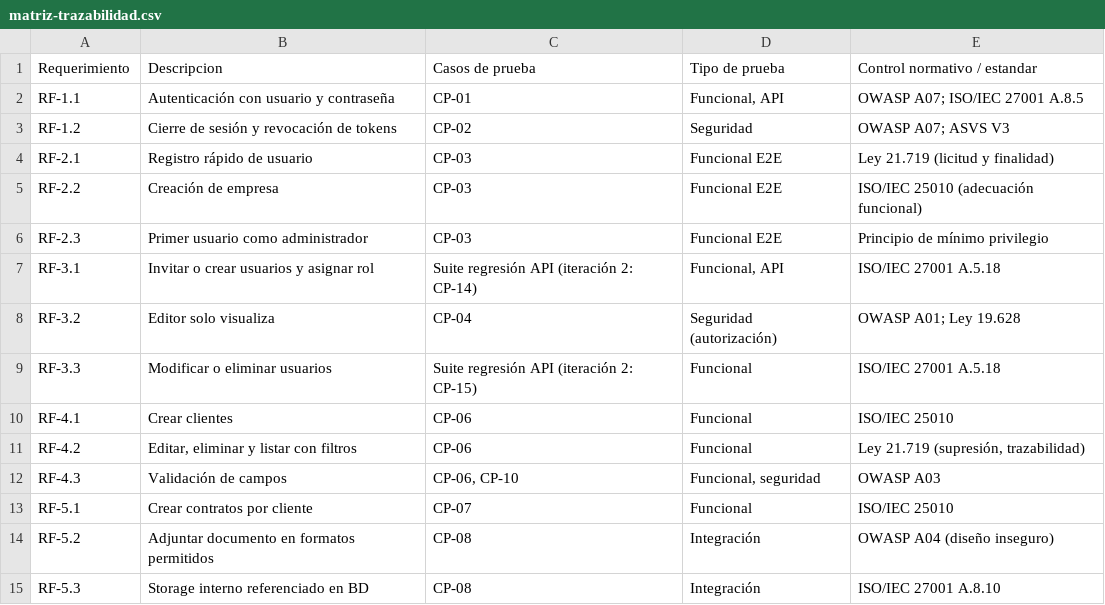
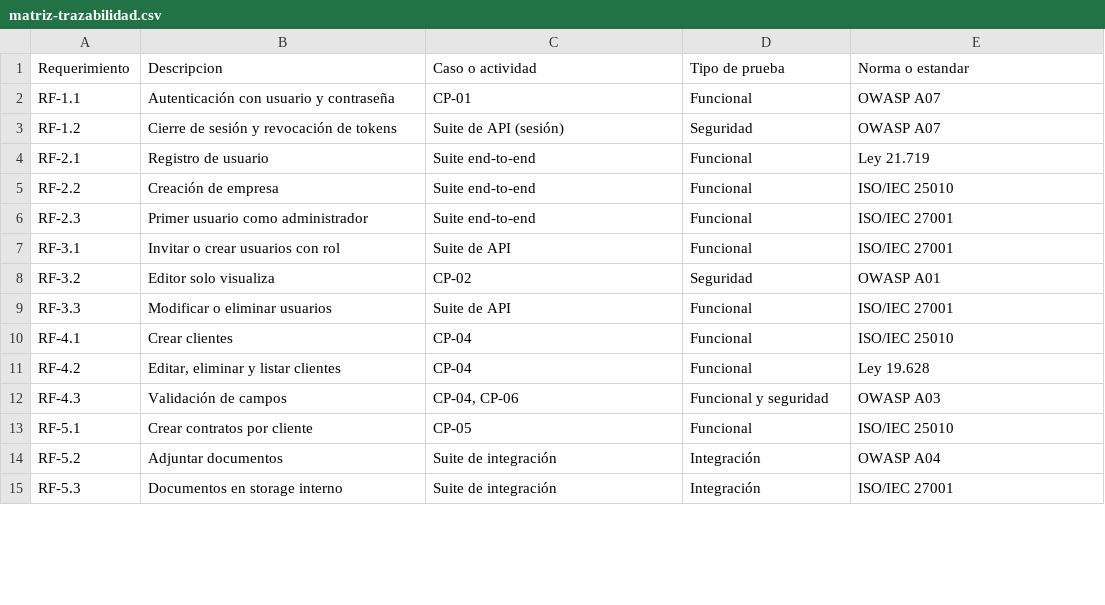
Before and after one commit to ChicoElias/ISY1102-EP1-Plan-Pruebas-Atlas, a CSV file: anexos/matriz-trazabilidad.csv, drawn as a sheet; only a part is shown; the diff covers the shown part only.

Commit message:
anexos: actualiza matriz de trazabilidad (8 casos)
Matriz con los 42 requerimientos de la ERS vinculados a CP-01..CP-08 o a la suite/actividad que los cubre.

```diff
--- a/anexos/matriz-trazabilidad.csv
+++ b/anexos/matriz-trazabilidad.csv
@@ -1,15 +1,15 @@
-Requerimiento;Descripcion;Casos de prueba;Tipo de prueba;Control normativo / estandar
-RF-1.1;Autenticación con usuario y contraseña;CP-01;Funcional, API;"OWASP A07; ISO/IEC 27001 A.8.5"
-RF-1.2;Cierre de sesión y revocación de tokens;CP-02;Seguridad;"OWASP A07; ASVS V3"
-RF-2.1;Registro rápido de usuario;CP-03;Funcional E2E;Ley 21.719 (licitud y finalidad)
-RF-2.2;Creación de empresa;CP-03;Funcional E2E;ISO/IEC 25010 (adecuación funcional)
-RF-2.3;Primer usuario como administrador;CP-03;Funcional E2E;Principio de mínimo privilegio
-RF-3.1;Invitar o crear usuarios y asignar rol;Suite regresión API (iteración 2: CP-14);Funcional, API;ISO/IEC 27001 A.5.18
-RF-3.2;Editor solo visualiza;CP-04;Seguridad (autorización);"OWASP A01; Ley 19.628"
-RF-3.3;Modificar o eliminar usuarios;Suite regresión API (iteración 2: CP-15);Funcional;ISO/IEC 27001 A.5.18
-RF-4.1;Crear clientes;CP-06;Funcional;ISO/IEC 25010
-RF-4.2;Editar, eliminar y listar con filtros;CP-06;Funcional;Ley 21.719 (supresión, trazabilidad)
-RF-4.3;Validación de campos;CP-06, CP-10;Funcional, seguridad;OWASP A03
-RF-5.1;Crear contratos por cliente;CP-07;Funcional;ISO/IEC 25010
-RF-5.2;Adjuntar documento en formatos permitidos;CP-08;Integración;OWASP A04 (diseño inseguro)
-RF-5.3;Storage interno referenciado en BD;CP-08;Integración;ISO/IEC 27001 A.8.10
+Requerimiento;Descripcion;Caso o actividad;Tipo de prueba;Norma o estandar
+RF-1.1;Autenticación con usuario y contraseña;CP-01;Funcional;OWASP A07
+RF-1.2;Cierre de sesión y revocación de tokens;Suite de API (sesión);Seguridad;OWASP A07
+RF-2.1;Registro de usuario;Suite end-to-end;Funcional;Ley 21.719
+RF-2.2;Creación de empresa;Suite end-to-end;Funcional;ISO/IEC 25010
+RF-2.3;Primer usuario como administrador;Suite end-to-end;Funcional;ISO/IEC 27001
+RF-3.1;Invitar o crear usuarios con rol;Suite de API;Funcional;ISO/IEC 27001
+RF-3.2;Editor solo visualiza;CP-02;Seguridad;OWASP A01
+RF-3.3;Modificar o eliminar usuarios;Suite de API;Funcional;ISO/IEC 27001
+RF-4.1;Crear clientes;CP-04;Funcional;ISO/IEC 25010
+RF-4.2;Editar, eliminar y listar clientes;CP-04;Funcional;Ley 19.628
+RF-4.3;Validación de campos;CP-04, CP-06;Funcional y seguridad;OWASP A03
+RF-5.1;Crear contratos por cliente;CP-05;Funcional;ISO/IEC 25010
+RF-5.2;Adjuntar documentos;Suite de integración;Integración;OWASP A04
+RF-5.3;Documentos en storage interno;Suite de integración;Integración;ISO/IEC 27001
```
Also changed, not shown: 2 removed rows and 61 edited cells elsewhere in this file.
